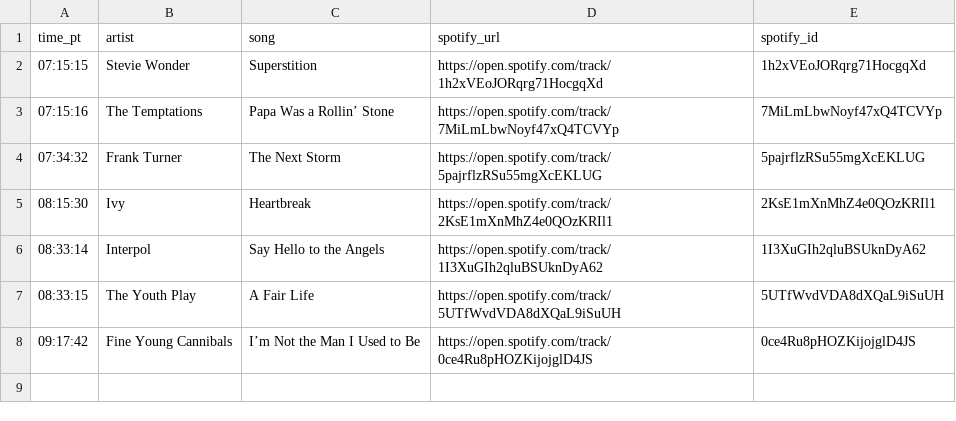
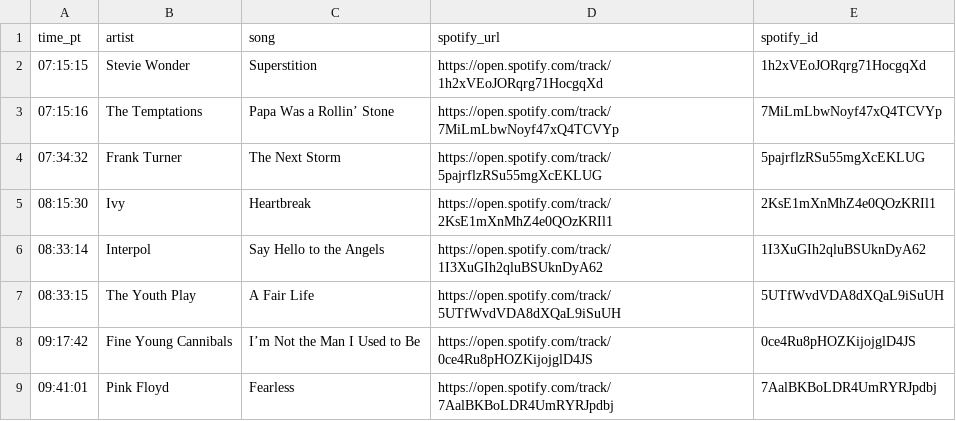
Before and after one commit to dsundt/kexp-john-playlist, a CSV file: data/daily/2025-09-03.csv, drawn as a sheet; the diff names each change by its address in the sheet, - before the commit and + after, or states it on an @@ line.

```diff
--- a/data/daily/2025-09-03.csv
+++ b/data/daily/2025-09-03.csv
+row 9: 09:41:01 | Pink Floyd | Fearless | https://open.spotify.com/track/7AalBKBoLDR4UmRYRJpdbj | 7AalBKBoLDR4UmRYRJpdbj
```
Also changed, not shown: data/not_found.csv, 2 other files.
